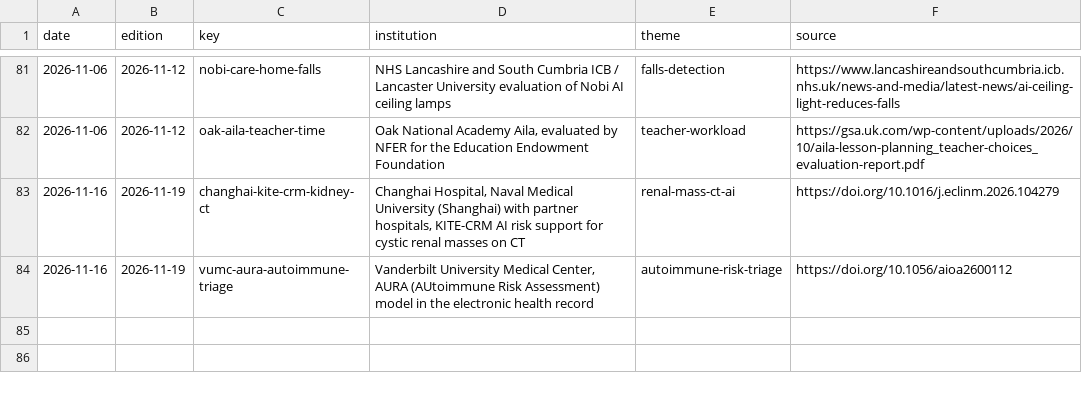
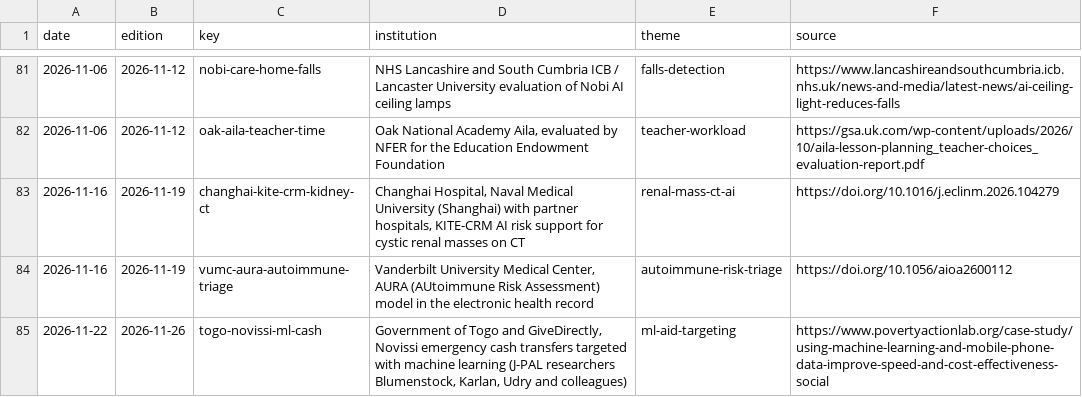
Before and after one commit to AviMaderer/AI-the-Good, a CSV file: data/stories-log.csv, drawn as a sheet; only a part is shown, gaps mark what is left out.

```diff
--- a/data/stories-log.csv
+++ b/data/stories-log.csv
@@ -84 +84,2 @@ date,edition,key,institution,theme,source
 2026-11-16,2026-11-19,vumc-aura-autoimmune-triage,"Vanderbilt University Medical Center, AURA (AUtoimmune Risk Assessment) model in the electronic health record",autoimmune-risk-triage,https://doi.org/10.1056/aioa2600112
+2026-11-22,2026-11-26,togo-novissi-ml-cash,"Government of Togo and GiveDirectly, Novissi emergency cash transfers targeted with machine learning (J-PAL researchers Blumenstock, Karlan, Udry and colleagues)",ml-aid-targeting,https://www.povertyactionlab.org/case-study/using-machine-learning-and-mobile-phone-data-improve-speed-and-cost-effectiveness-social
```
Also changed, not shown: data/rejects.csv, 3 other files.
